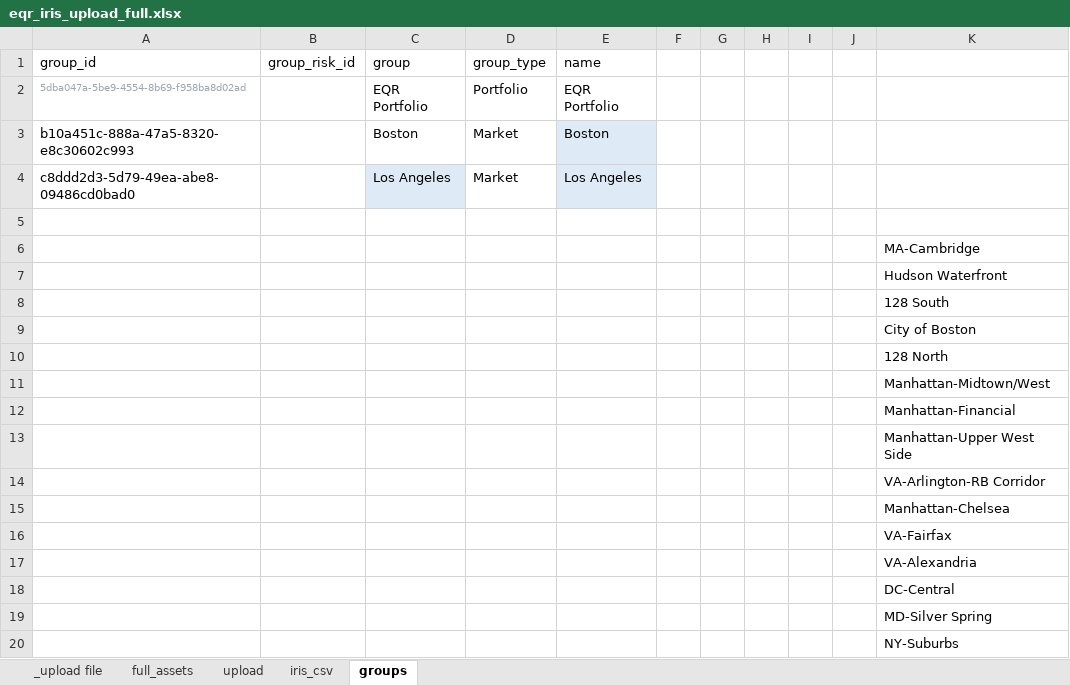
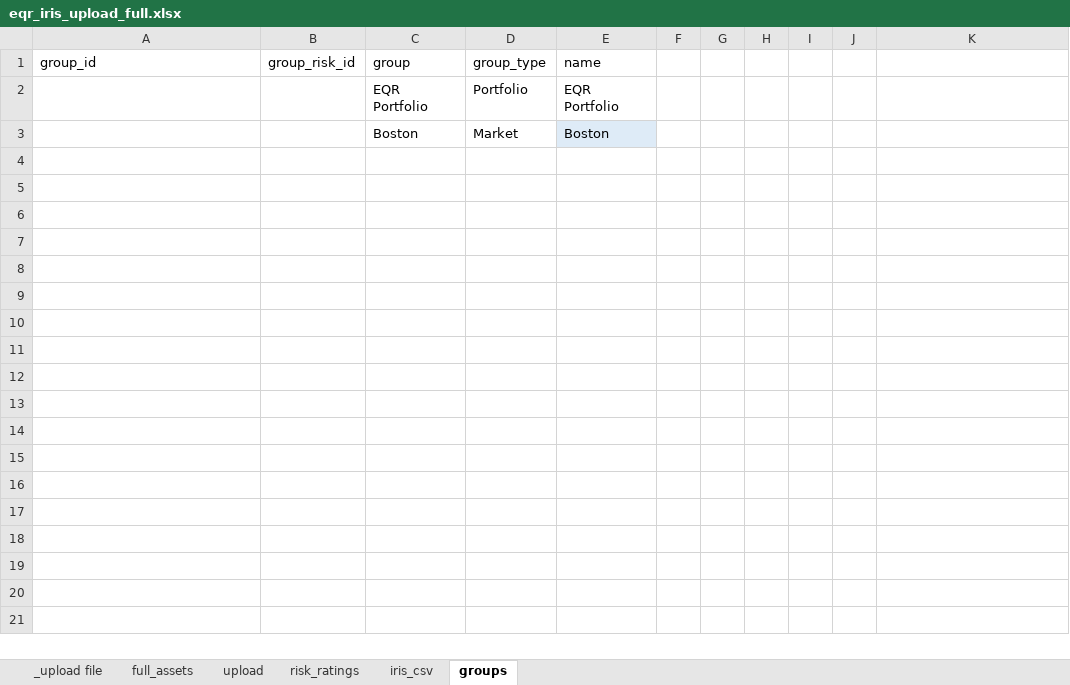
Before and after one commit to cseats/Iris_upload, an Excel workbook: inputs/eqr_iris_upload_full.xlsx, sheet groups, drawn as a sheet; only a part is shown; values as stored, in another font and other column widths than the file's, no borders; the diff covers the shown part only; the diff names each change by its address in the sheet, - before the commit and + after, or states it on an @@ line.

```diff
--- a/inputs/eqr_iris_upload_full.xlsx (sheet groups)
+++ b/inputs/eqr_iris_upload_full.xlsx (sheet groups)
+sheet tab: risk_ratings
-A2 (group_id): 5dba047a-5be9-4554-8b69-f958ba8d02ad
+A2 (group_id): (empty)
-A3 (group_id): b10a451c-888a-47a5-8320-e8c30602c993
+A3 (group_id): (empty)
-row 4: c8ddd2d3-5d79-49ea-abe8-09486cd0bad0 |  | Los Angeles | Market | Los Angeles
-row 5: (empty)
-row 6:  |  |  |  |  |  |  |  |  |  | MA-Cambridge
-row 7:  |  |  |  |  |  |  |  |  |  | Hudson Waterfront
-row 8:  |  |  |  |  |  |  |  |  |  | 128 South
-row 9:  |  |  |  |  |  |  |  |  |  | City of Boston
-row 10:  |  |  |  |  |  |  |  |  |  | 128 North
-row 11:  |  |  |  |  |  |  |  |  |  | Manhattan-Midtown/West
-row 12:  |  |  |  |  |  |  |  |  |  | Manhattan-Financial
-row 13:  |  |  |  |  |  |  |  |  |  | Manhattan-Upper West Side
-row 14:  |  |  |  |  |  |  |  |  |  | VA-Arlington-RB Corridor
-row 15:  |  |  |  |  |  |  |  |  |  | Manhattan-Chelsea
-row 16:  |  |  |  |  |  |  |  |  |  | VA-Fairfax
-row 17:  |  |  |  |  |  |  |  |  |  | VA-Alexandria
-row 18:  |  |  |  |  |  |  |  |  |  | DC-Central
-row 19:  |  |  |  |  |  |  |  |  |  | MD-Silver Spring
-row 20:  |  |  |  |  |  |  |  |  |  | NY-Suburbs
```
Also changed, not shown: 47 removed rows elsewhere in this sheet, sheet upload, 16 other files.
